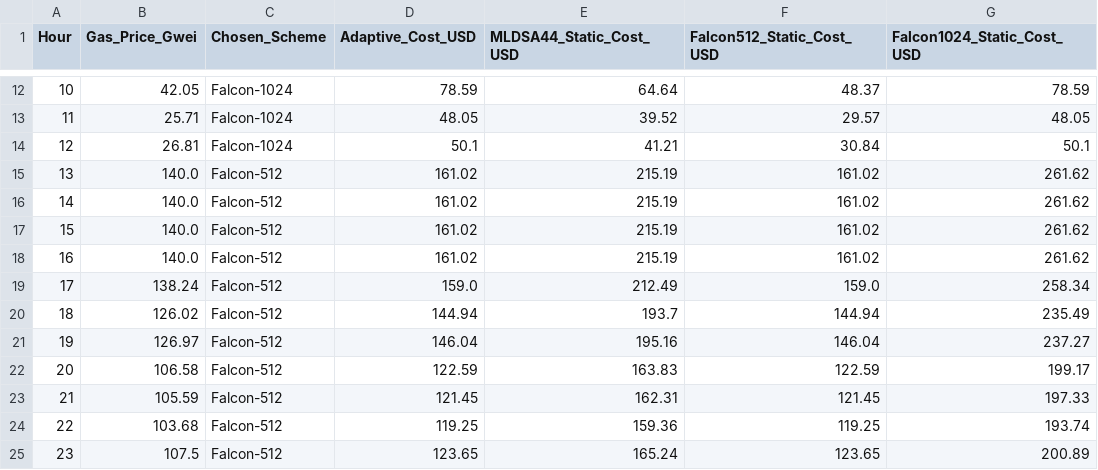
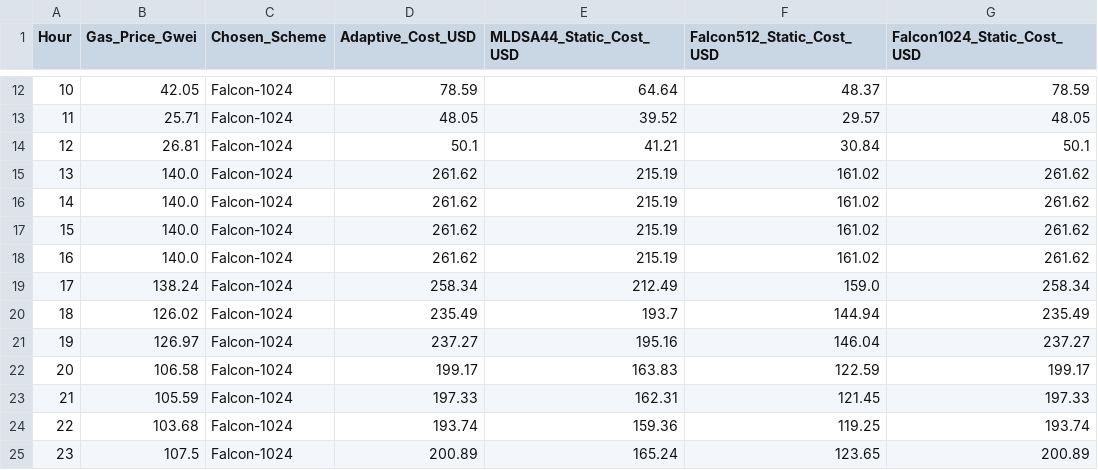
Before and after one commit to ahmed-el5hatib/PQ-Oracle, a CSV file: results/pq_oracle_adaptive_results.csv, drawn as a sheet; only a part is shown, gaps mark what is left out.

```diff
--- a/results/pq_oracle_adaptive_results.csv
+++ b/results/pq_oracle_adaptive_results.csv
@@ -14,12 +14,12 @@ Hour,Gas_Price_Gwei,Chosen_Scheme,Adaptive_Cost_USD,MLDSA44_Static_Cost_USD,Falc
 12,26.81,Falcon-1024,50.1,41.21,30.84,50.1
-13,140.0,Falcon-512,161.02,215.19,161.02,261.62
-14,140.0,Falcon-512,161.02,215.19,161.02,261.62
-15,140.0,Falcon-512,161.02,215.19,161.02,261.62
-16,140.0,Falcon-512,161.02,215.19,161.02,261.62
-17,138.24,Falcon-512,159.0,212.49,159.0,258.34
-18,126.02,Falcon-512,144.94,193.7,144.94,235.49
-19,126.97,Falcon-512,146.04,195.16,146.04,237.27
-20,106.58,Falcon-512,122.59,163.83,122.59,199.17
-21,105.59,Falcon-512,121.45,162.31,121.45,197.33
-22,103.68,Falcon-512,119.25,159.36,119.25,193.74
-23,107.5,Falcon-512,123.65,165.24,123.65,200.89
+13,140.0,Falcon-1024,261.62,215.19,161.02,261.62
+14,140.0,Falcon-1024,261.62,215.19,161.02,261.62
+15,140.0,Falcon-1024,261.62,215.19,161.02,261.62
+16,140.0,Falcon-1024,261.62,215.19,161.02,261.62
+17,138.24,Falcon-1024,258.34,212.49,159.0,258.34
+18,126.02,Falcon-1024,235.49,193.7,144.94,235.49
+19,126.97,Falcon-1024,237.27,195.16,146.04,237.27
+20,106.58,Falcon-1024,199.17,163.83,122.59,199.17
+21,105.59,Falcon-1024,197.33,162.31,121.45,197.33
+22,103.68,Falcon-1024,193.74,159.36,119.25,193.74
+23,107.5,Falcon-1024,200.89,165.24,123.65,200.89
```
Also changed, not shown: results/pq_oracle_baseline_results.csv, 8 other files.
